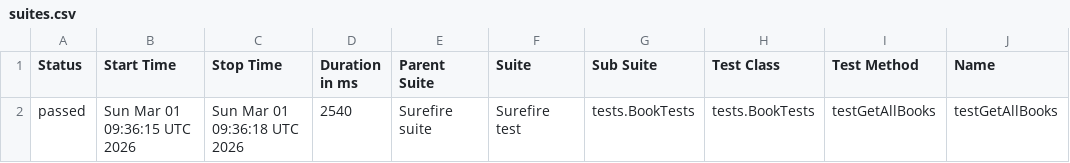
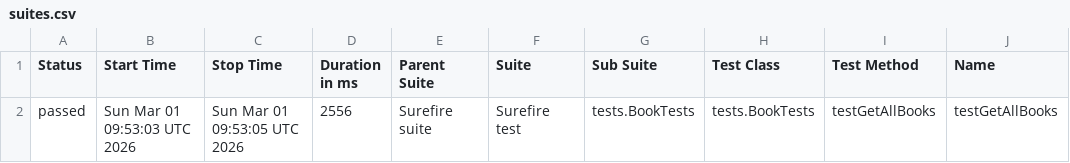
Before and after one commit to herkusVlad/test_framework, a CSV file: data/suites.csv, drawn as a sheet; only a part is shown; the diff names each change by its address in the sheet, - before the commit and + after, or states it on an @@ line.

```diff
--- a/data/suites.csv
+++ b/data/suites.csv
-B2 (Start Time): Sun Mar 01 09:36:15 UTC 2026
+B2 (Start Time): Sun Mar 01 09:53:03 UTC 2026
-C2 (Stop Time): Sun Mar 01 09:36:18 UTC 2026
+C2 (Stop Time): Sun Mar 01 09:53:05 UTC 2026
-D2 (Duration in ms): 2540
+D2 (Duration in ms): 2556
```
Also changed, not shown: 15 other files.
